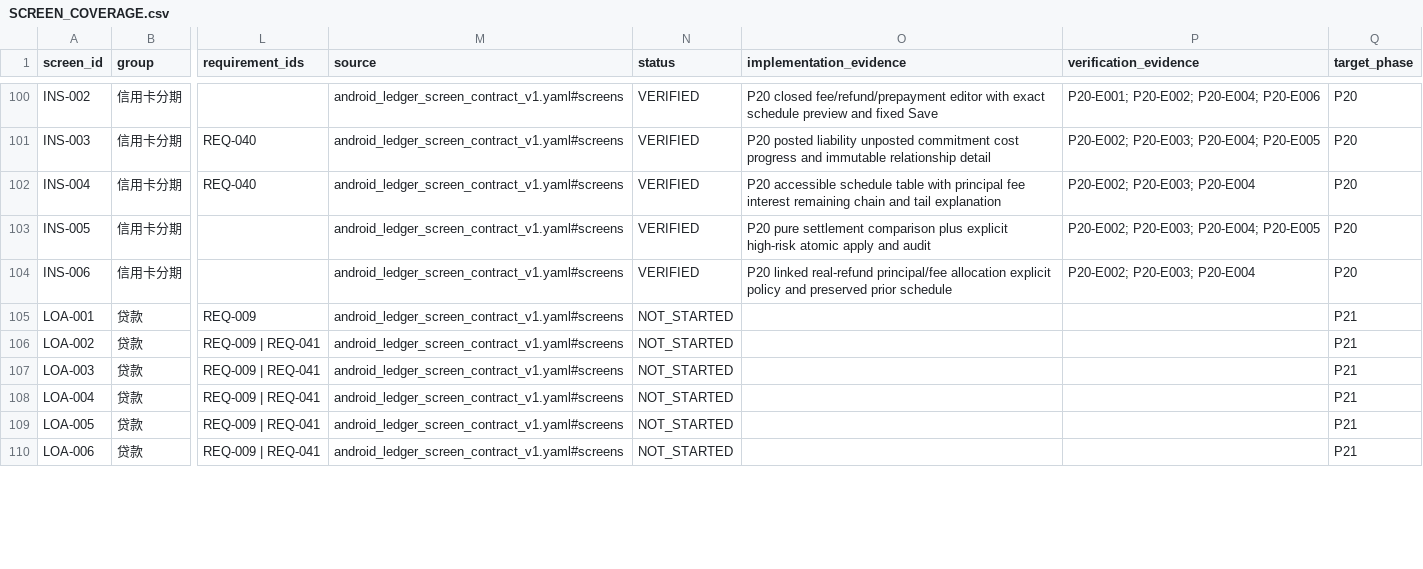
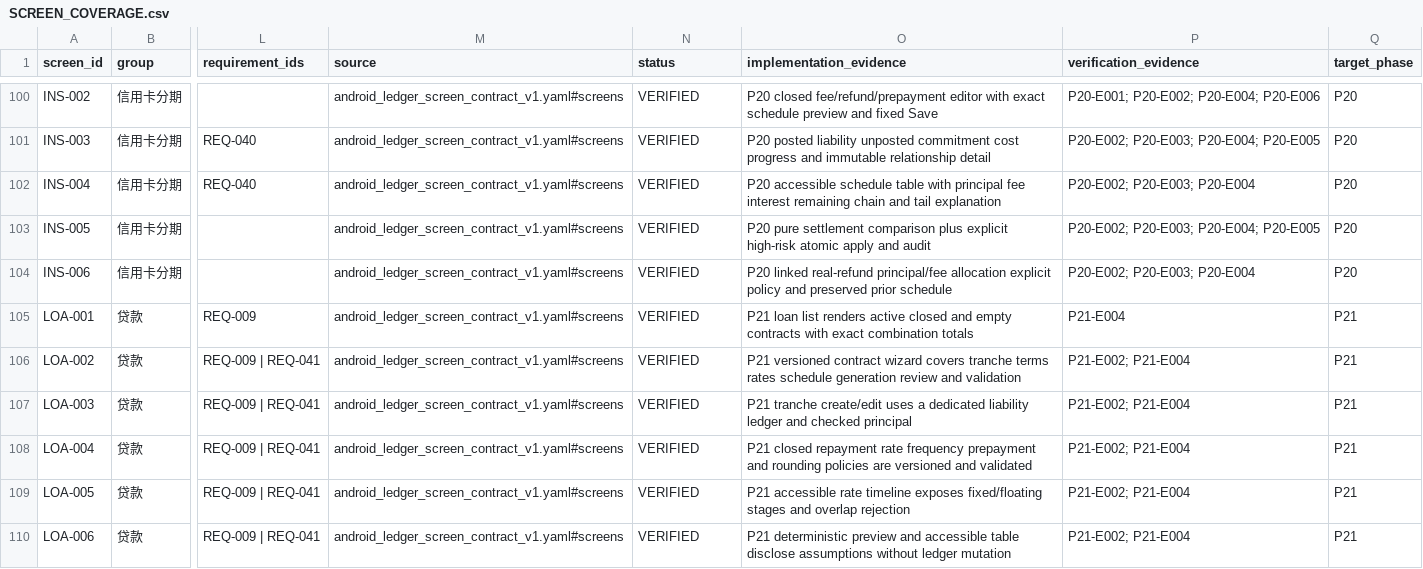
Before and after one commit to HANLONG-WANG/ExpenseTracker, a CSV file: docs/implementation/SCREEN_COVERAGE.csv, drawn as a sheet; only a part is shown, gaps mark what is left out; the diff covers the shown part only; the diff names each change by its address in the sheet, - before the commit and + after, or states it on an @@ line.

```diff
--- a/docs/implementation/SCREEN_COVERAGE.csv
+++ b/docs/implementation/SCREEN_COVERAGE.csv
-N105:N110 (status): NOT_STARTED
+N105:N110 (status): VERIFIED
-O105 (implementation_evidence): (empty)
+O105 (implementation_evidence): P21 loan list renders active closed and empty contracts with exact combination totals
-P105 (verification_evidence): (empty)
+P105 (verification_evidence): P21-E004
-O106 (implementation_evidence): (empty)
+O106 (implementation_evidence): P21 versioned contract wizard covers tranche terms rates schedule generation review and validation
-P106:P110 (verification_evidence): (empty)
+P106:P110 (verification_evidence): P21-E002; P21-E004
-O107 (implementation_evidence): (empty)
+O107 (implementation_evidence): P21 tranche create/edit uses a dedicated liability ledger and checked principal
-O108 (implementation_evidence): (empty)
+O108 (implementation_evidence): P21 closed repayment rate frequency prepayment and rounding policies are versioned and validated
-O109 (implementation_evidence): (empty)
+O109 (implementation_evidence): P21 accessible rate timeline exposes fixed/floating stages and overlap rejection
-O110 (implementation_evidence): (empty)
+O110 (implementation_evidence): P21 deterministic preview and accessible table disclose assumptions without ledger mutation
```
Also changed, not shown: 27 edited cells elsewhere in this file, docs/implementation/REQUIREMENT_COVERAGE.csv, 50 other files.
